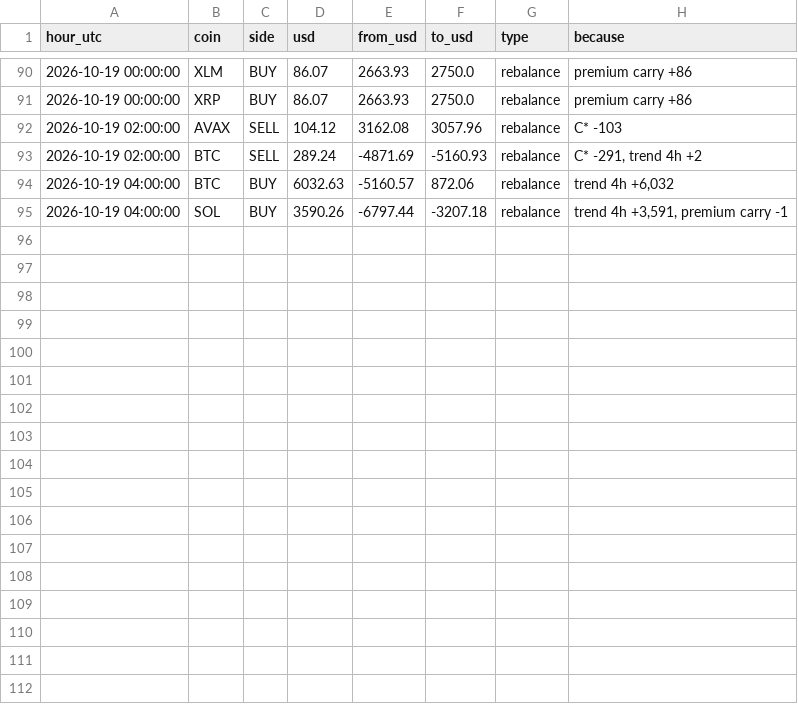
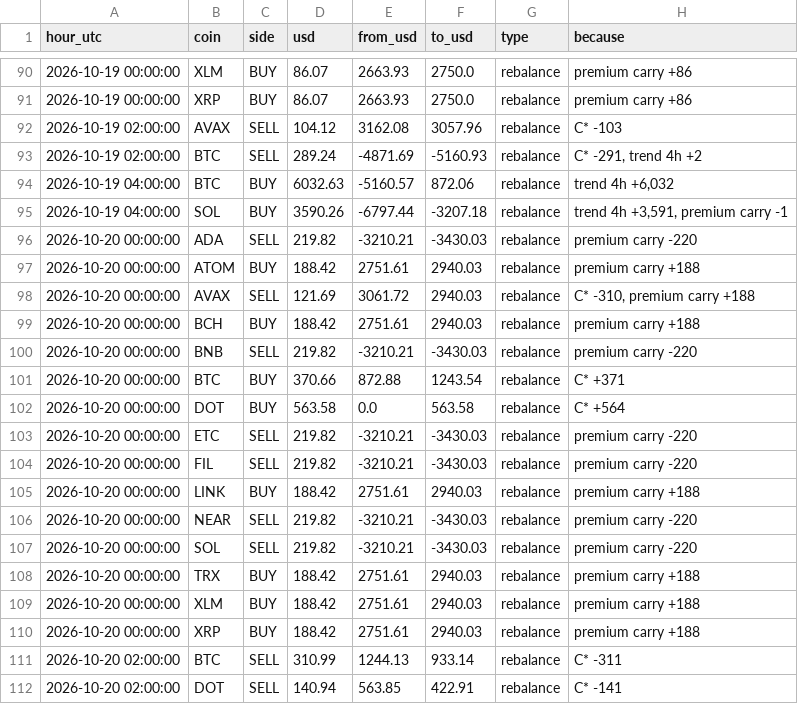
Before and after one commit to guusje95-cell/Quant-prop-lab, a CSV file: paper_trading/v5/orders.csv, drawn as a sheet; only a part is shown, gaps mark what is left out.

```diff
--- a/paper_trading/v5/orders.csv
+++ b/paper_trading/v5/orders.csv
@@ -95 +95,18 @@ hour_utc,coin,side,usd,from_usd,to_usd,type,because
 2026-10-19 04:00:00,SOL,BUY,3590.26,-6797.44,-3207.18,rebalance,"trend 4h +3,591, premium carry -1"
+2026-10-20 00:00:00,ADA,SELL,219.82,-3210.21,-3430.03,rebalance,premium carry -220
+2026-10-20 00:00:00,ATOM,BUY,188.42,2751.61,2940.03,rebalance,premium carry +188
+2026-10-20 00:00:00,AVAX,SELL,121.69,3061.72,2940.03,rebalance,"C* -310, premium carry +188"
+2026-10-20 00:00:00,BCH,BUY,188.42,2751.61,2940.03,rebalance,premium carry +188
+2026-10-20 00:00:00,BNB,SELL,219.82,-3210.21,-3430.03,rebalance,premium carry -220
+2026-10-20 00:00:00,BTC,BUY,370.66,872.88,1243.54,rebalance,C* +371
+2026-10-20 00:00:00,DOT,BUY,563.58,0.0,563.58,rebalance,C* +564
+2026-10-20 00:00:00,ETC,SELL,219.82,-3210.21,-3430.03,rebalance,premium carry -220
+2026-10-20 00:00:00,FIL,SELL,219.82,-3210.21,-3430.03,rebalance,premium carry -220
+2026-10-20 00:00:00,LINK,BUY,188.42,2751.61,2940.03,rebalance,premium carry +188
+2026-10-20 00:00:00,NEAR,SELL,219.82,-3210.21,-3430.03,rebalance,premium carry -220
+2026-10-20 00:00:00,SOL,SELL,219.82,-3210.21,-3430.03,rebalance,premium carry -220
+2026-10-20 00:00:00,TRX,BUY,188.42,2751.61,2940.03,rebalance,premium carry +188
+2026-10-20 00:00:00,XLM,BUY,188.42,2751.61,2940.03,rebalance,premium carry +188
+2026-10-20 00:00:00,XRP,BUY,188.42,2751.61,2940.03,rebalance,premium carry +188
+2026-10-20 02:00:00,BTC,SELL,310.99,1244.13,933.14,rebalance,C* -311
+2026-10-20 02:00:00,DOT,SELL,140.94,563.85,422.91,rebalance,C* -141
```
Also changed, not shown: paper_trading/v5/daily.csv, paper_trading/v5/reconcile.csv, 4 other files.
